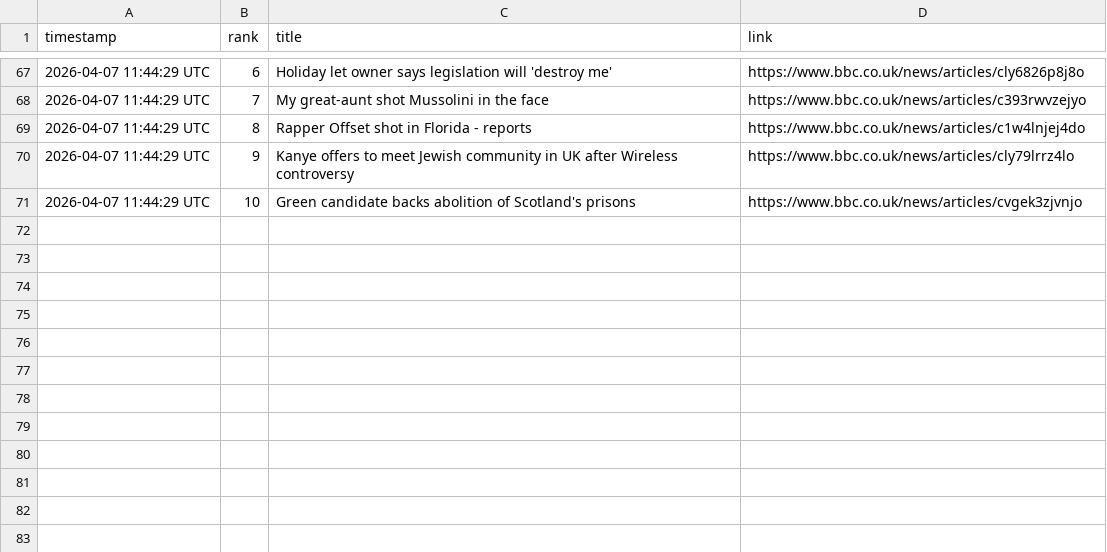
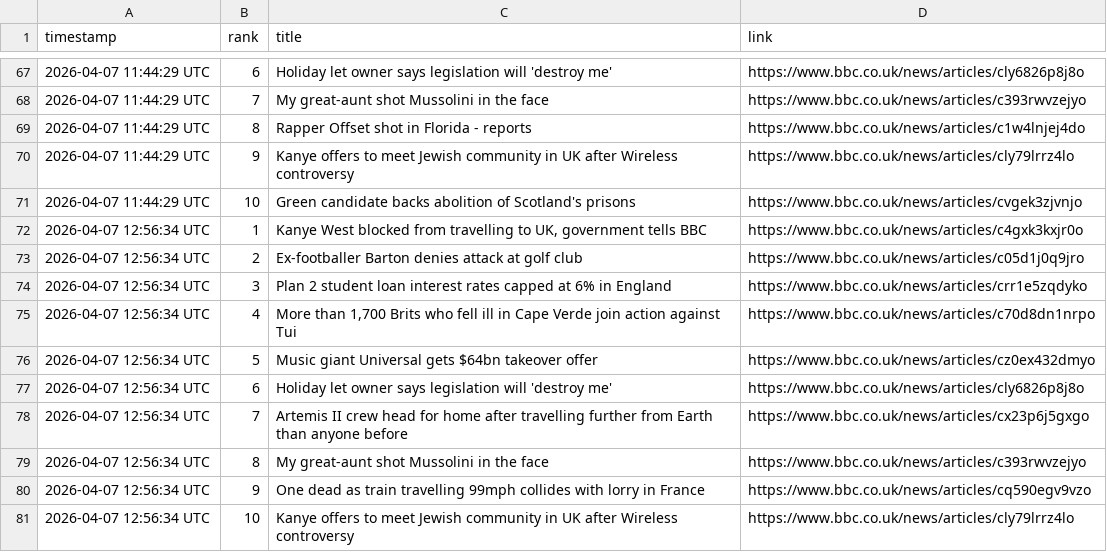
Before and after one commit to alastairherd/bbc_news_logger, a CSV file: data/bbc_most_read_2026-04-07.csv, drawn as a sheet; only a part is shown, gaps mark what is left out; the diff names each change by its address in the sheet, - before the commit and + after, or states it on an @@ line.

```diff
--- a/data/bbc_most_read_2026-04-07.csv
+++ b/data/bbc_most_read_2026-04-07.csv
+row 72: 2026-04-07 12:56:34 UTC | 1 | Kanye West blocked from travelling to UK, government tells BBC | https://www.bbc.co.uk/news/articles/c4gxk3kxjr0o
+row 73: 2026-04-07 12:56:34 UTC | 2 | Ex-footballer Barton denies attack at golf club | https://www.bbc.co.uk/news/articles/c05d1j0q9jro
+row 74: 2026-04-07 12:56:34 UTC | 3 | Plan 2 student loan interest rates capped at 6% in England | https://www.bbc.co.uk/news/articles/crr1e5zqdyko
+row 75: 2026-04-07 12:56:34 UTC | 4 | More than 1,700 Brits who fell ill in Cape Verde join action against Tui | https://www.bbc.co.uk/news/articles/c70d8dn1nrpo
+row 76: 2026-04-07 12:56:34 UTC | 5 | Music giant Universal gets $64bn takeover offer | https://www.bbc.co.uk/news/articles/cz0ex432dmyo
+row 77: 2026-04-07 12:56:34 UTC | 6 | Holiday let owner says legislation will 'destroy me' | https://www.bbc.co.uk/news/articles/cly6826p8j8o
+row 78: 2026-04-07 12:56:34 UTC | 7 | Artemis II crew head for home after travelling further from Earth than anyone before | https://www.bbc.co.uk/news/articles/cx23p6j5gxgo
+row 79: 2026-04-07 12:56:34 UTC | 8 | My great-aunt shot Mussolini in the face | https://www.bbc.co.uk/news/articles/c393rwvzejyo
+row 80: 2026-04-07 12:56:34 UTC | 9 | One dead as train travelling 99mph collides with lorry in France | https://www.bbc.co.uk/news/articles/cq590egv9vzo
+row 81: 2026-04-07 12:56:34 UTC | 10 | Kanye offers to meet Jewish community in UK after Wireless controversy | https://www.bbc.co.uk/news/articles/cly79lrrz4lo
```
Also changed, not shown: data/bbc_front_page_promos_2026-04-07.csv.
